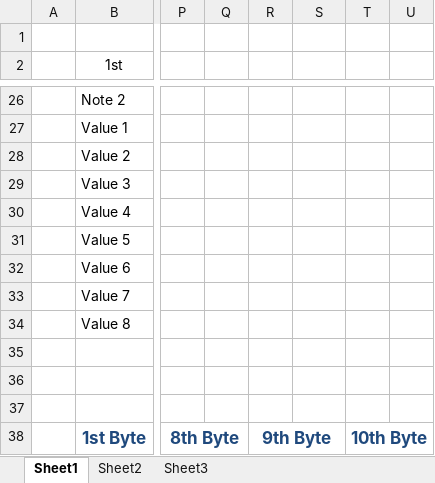
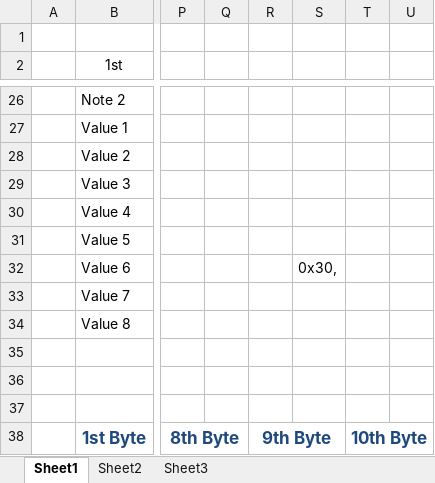
Before and after one commit to JCT250/Scooter, an Excel workbook: SMS Strings.xlsx, sheet Sheet1, drawn as a sheet; only a part is shown, gaps mark what is left out; values as stored, in another font and other column widths than the file's, no borders; the diff names each change by its address in the sheet, - before the commit and + after, or states it on an @@ line.

```diff
--- a/SMS Strings.xlsx (sheet Sheet1)
+++ b/SMS Strings.xlsx (sheet Sheet1)
-S32: (empty)
+S32: 0x30,
```
Also changed, not shown: 8 other files.
